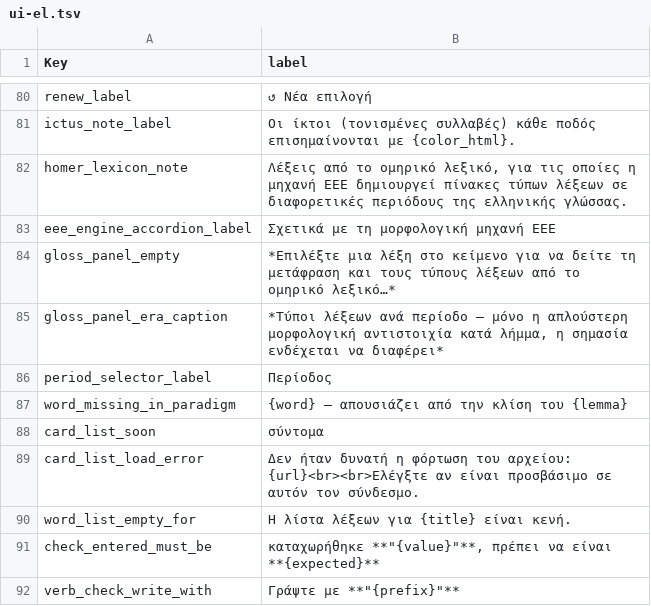
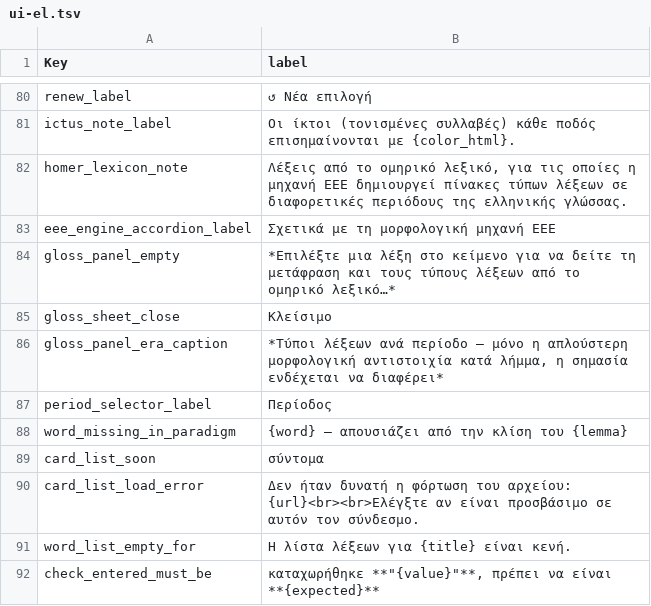
Before and after one commit to EEE-project/eee-project, a TSV file: src/eee_project/data/labels/ui-el.tsv, drawn as a sheet; only a part is shown, gaps mark what is left out; the shorter side is filled out with more unchanged rows.

```diff
--- a/src/eee_project/data/labels/ui-el.tsv
+++ b/src/eee_project/data/labels/ui-el.tsv
@@ -84,2 +84,3 @@ eee_engine_accordion_label	Σχετικά με τη μορφολογική μη
 gloss_panel_empty	*Επιλέξτε μια λέξη στο κείμενο για να δείτε τη μετάφραση και τους τύπους λέξεων από το ομηρικό λεξικό…*
+gloss_sheet_close	Κλείσιμο
 gloss_panel_era_caption	*Τύποι λέξεων ανά περίοδο — μόνο η απλούστερη μορφολογική αντιστοιχία κατά λήμμα, η σημασία ενδέχεται να διαφέρει*
```
Also changed, not shown: src/eee_project/data/labels/ui-en.tsv, src/eee_project/data/labels/ui-ru.tsv, 6 other files.
